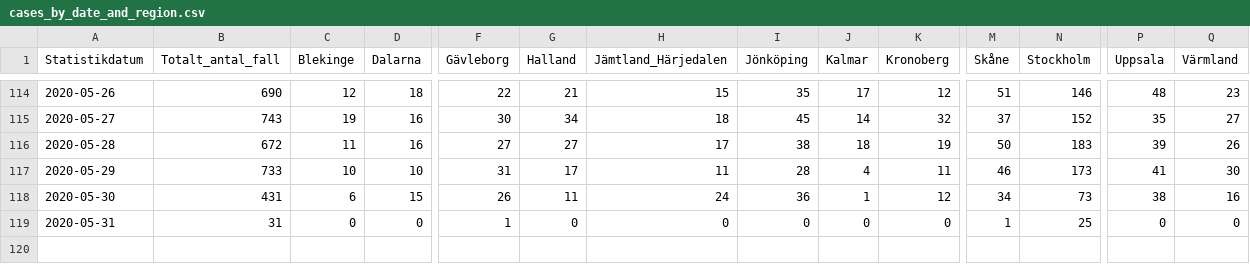
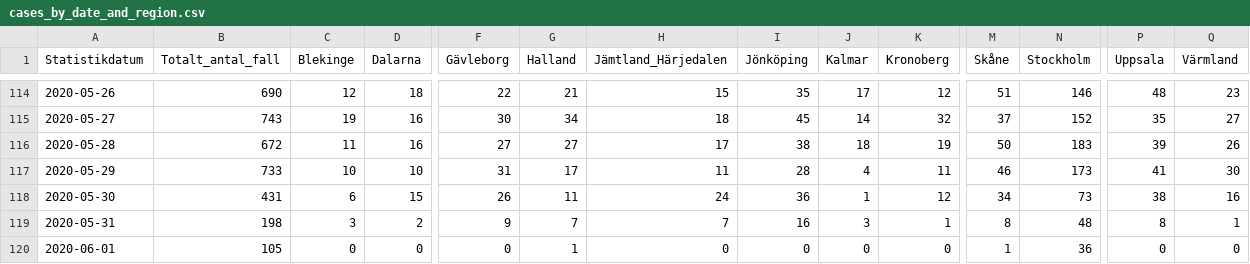
Before and after one commit to shortlisted/covid-19-sweden, a CSV file: cases_by_date_and_region.csv, drawn as a sheet; only a part is shown, gaps mark what is left out; rows hold the shown columns only; the diff covers the shown part only; the diff names each change by its address in the sheet, - before the commit and + after, or states it on an @@ line.

Commit message:
June 1, Swedish covid-19 data

```diff
--- a/cases_by_date_and_region.csv
+++ b/cases_by_date_and_region.csv
-B119 (Totalt_antal_fall): 31
+B119 (Totalt_antal_fall): 198
-C119 (Blekinge): 0
+C119 (Blekinge): 3
-D119 (Dalarna): 0
+D119 (Dalarna): 2
-F119 (Gävleborg): 1
+F119 (Gävleborg): 9
-G119 (Halland): 0
+G119 (Halland): 7
-H119 (Jämtland_Härjedalen): 0
+H119 (Jämtland_Härjedalen): 7
-I119 (Jönköping): 0
+I119 (Jönköping): 16
-J119 (Kalmar): 0
+J119 (Kalmar): 3
-K119 (Kronoberg): 0
+K119 (Kronoberg): 1
-M119 (Skåne): 1
+M119 (Skåne): 8
-N119 (Stockholm): 25
+N119 (Stockholm): 48
-P119 (Uppsala): 0
+P119 (Uppsala): 8
-Q119 (Värmland): 0
+Q119 (Värmland): 1
+row 120: 2020-06-01 | 105 | 0 | 0 | 0 | 1 | 0 | 0 | 0 | 0 | 1 | 36 | 0 | 0
```
Also changed, not shown: 2 edited cells elsewhere in this file, ICU_by_date.csv, deaths_by_date.csv, 3 other files.
